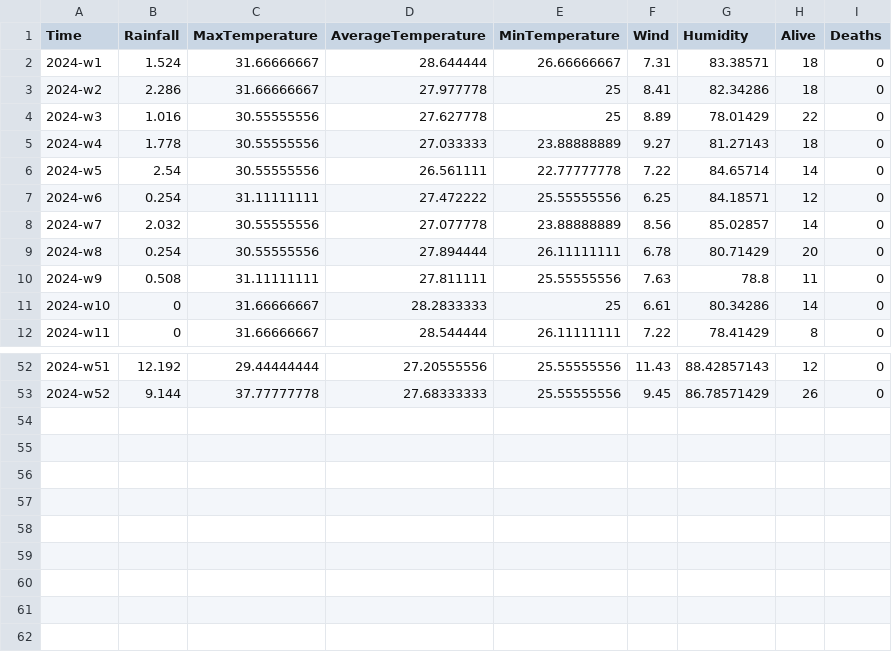
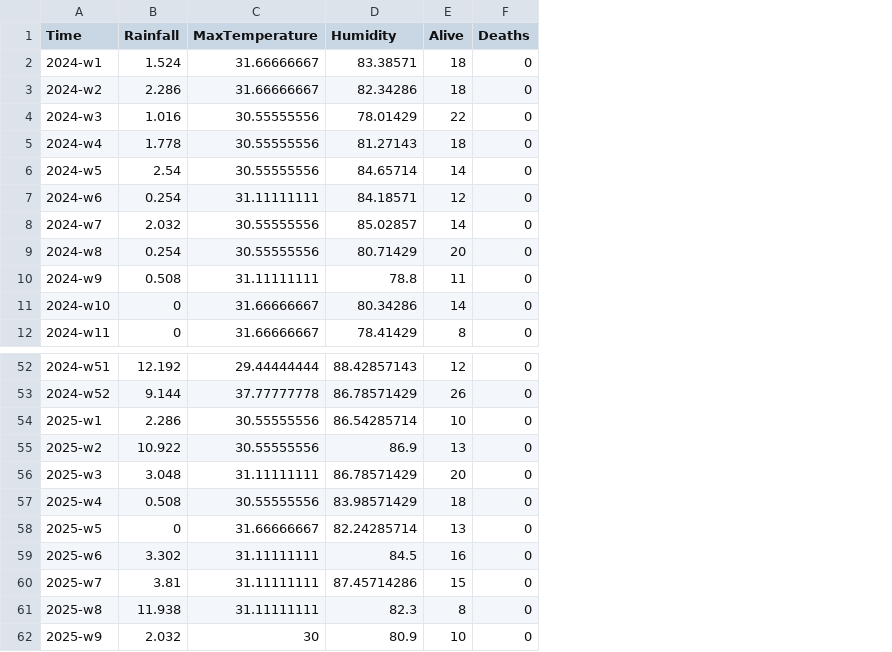
Before and after one commit to HENERALPEPITO/DengueDash, a CSV file: app/backend/seeders/management/commands/csv/no_barangays_data.csv, drawn as a sheet; only a part is shown, gaps mark what is left out; removed rows and columns are numbered as before the commit, all else as after; the diff names each change by its address in the sheet, - before the commit and + after, or states it on an @@ line.

Commit message:
chore: update csv file

```diff
--- a/app/backend/seeders/management/commands/csv/no_barangays_data.csv
+++ b/app/backend/seeders/management/commands/csv/no_barangays_data.csv
-column D (AverageTemperature), rows 2-12: 28.644444 | 27.977778 | 27.627778 | 27.033333 | 26.561111 | 27.472222 | 27.077778 | 27.894444 | 27.811111 | 28.2833333 | 28.544444; rows 52-53: 27.20555556 | 27.68333333
-column E (MinTemperature), rows 2-12: 26.66666667 | 25 | 25 | 23.88888889 | 22.77777778 | 25.55555556 | 23.88888889 | 26.11111111 | 25.55555556 | 25 | 26.11111111; rows 52-53: 25.55555556 | 25.55555556
-column F (Wind), rows 2-12: 7.31 | 8.41 | 8.89 | 9.27 | 7.22 | 6.25 | 8.56 | 6.78 | 7.63 | 6.61 | 7.22; rows 52-53: 11.43 | 9.45
+row 54: 2025-w1 | 2.286 | 30.55555556 | 86.54285714 | 10 | 0
+row 55: 2025-w2 | 10.922 | 30.55555556 | 86.9 | 13 | 0
+row 56: 2025-w3 | 3.048 | 31.11111111 | 86.78571429 | 20 | 0
+row 57: 2025-w4 | 0.508 | 30.55555556 | 83.98571429 | 18 | 0
+row 58: 2025-w5 | 0 | 31.66666667 | 82.24285714 | 13 | 0
+row 59: 2025-w6 | 3.302 | 31.11111111 | 84.5 | 16 | 0
+row 60: 2025-w7 | 3.81 | 31.11111111 | 87.45714286 | 15 | 0
+row 61: 2025-w8 | 11.938 | 31.11111111 | 82.3 | 8 | 0
+row 62: 2025-w9 | 2.032 | 30 | 80.9 | 10 | 0
```
